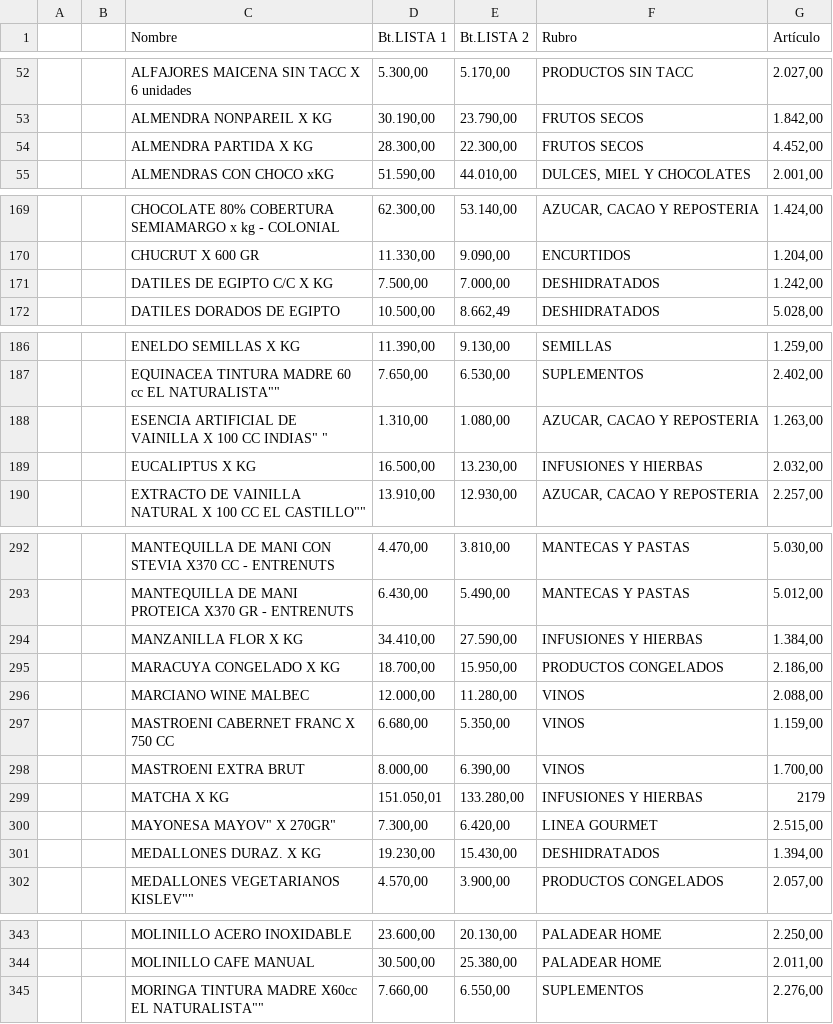
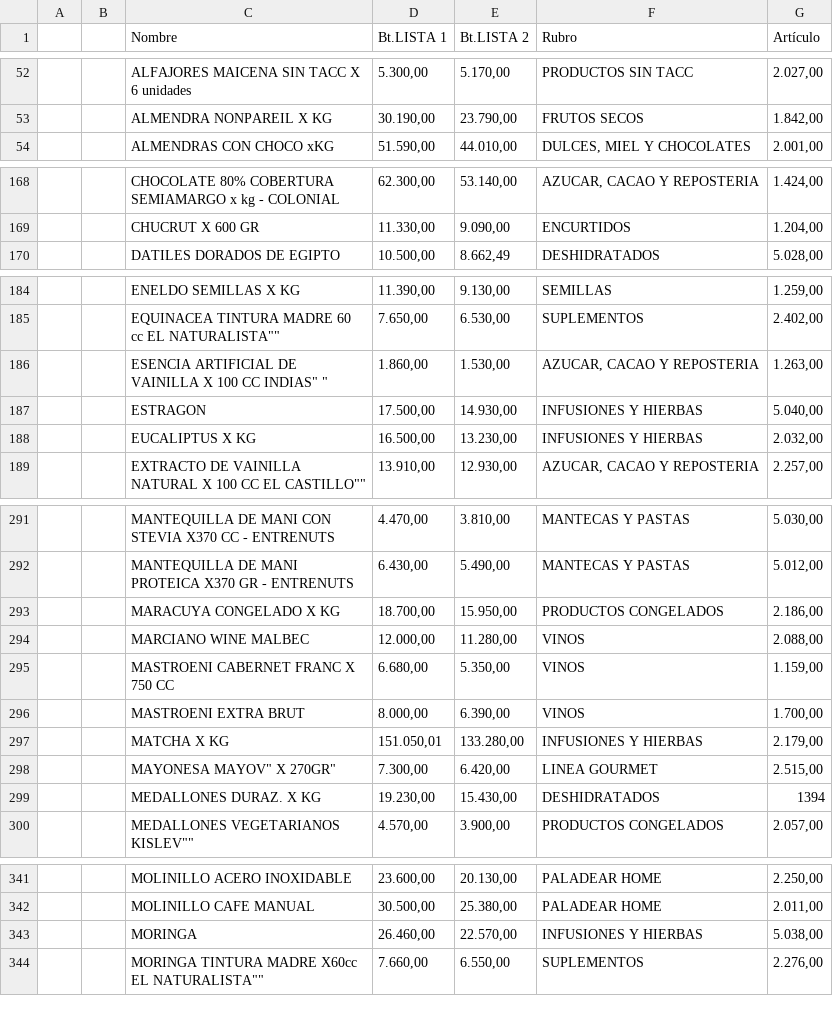
Before and after one commit to paladear/paladeartienda, a CSV file: precios-min.csv, drawn as a sheet; only a part is shown, gaps mark what is left out; the diff covers the shown part only.

```diff
--- a/precios-min.csv
+++ b/precios-min.csv
@@ -53,3 +53,2 @@
 ,,ALMENDRA NONPAREIL X KG,"30.190,00","23.790,00",FRUTOS SECOS,"1.842,00"
-,,ALMENDRA PARTIDA X KG,"28.300,00","22.300,00",FRUTOS SECOS,"4.452,00"
 ,,ALMENDRAS CON CHOCO xKG,"51.590,00","44.010,00","DULCES, MIEL Y CHOCOLATES","2.001,00"
@@ -170,3 +169,2 @@
 ,,CHUCRUT X 600 GR,"11.330,00","9.090,00",ENCURTIDOS,"1.204,00"
-,,DATILES DE EGIPTO C/C X KG,"7.500,00","7.000,00",DESHIDRATADOS,"1.242,00"
 ,,DATILES DORADOS DE EGIPTO,"10.500,00","8.662,49",DESHIDRATADOS,"5.028,00"
@@ -187,3 +185,4 @@
 ,,"EQUINACEA TINTURA MADRE 60 cc EL NATURALISTA""""","7.650,00","6.530,00",SUPLEMENTOS,"2.402,00"
-,,"ESENCIA ARTIFICIAL DE VAINILLA X 100 CC INDIAS"" ""","1.310,00","1.080,00","AZUCAR, CACAO Y REPOSTERIA","1.263,00"
+,,"ESENCIA ARTIFICIAL DE VAINILLA X 100 CC INDIAS"" ""","1.860,00","1.530,00","AZUCAR, CACAO Y REPOSTERIA","1.263,00"
+,,ESTRAGON,"17.500,00","14.930,00",INFUSIONES Y HIERBAS,"5.040,00"
 ,,EUCALIPTUS X KG,"16.500,00","13.230,00",INFUSIONES Y HIERBAS,"2.032,00"
@@ -293,3 +292,2 @@
 ,,MANTEQUILLA DE MANI PROTEICA X370 GR - ENTRENUTS,"6.430,00","5.490,00",MANTECAS Y PASTAS,"5.012,00"
-,,MANZANILLA FLOR X KG,"34.410,00","27.590,00",INFUSIONES Y HIERBAS,"1.384,00"
 ,,MARACUYA CONGELADO X KG,"18.700,00","15.950,00",PRODUCTOS CONGELADOS,"2.186,00"
@@ -298,5 +296,5 @@
 ,,MASTROENI EXTRA BRUT,"8.000,00","6.390,00",VINOS,"1.700,00"
-,,MATCHA X KG,"151.050,01","133.280,00",INFUSIONES Y HIERBAS,2179
+,,MATCHA X KG,"151.050,01","133.280,00",INFUSIONES Y HIERBAS,"2.179,00"
 ,,"MAYONESA MAYOV"" X 270GR""","7.300,00","6.420,00",LINEA GOURMET,"2.515,00"
-,,MEDALLONES DURAZ. X KG,"19.230,00","15.430,00",DESHIDRATADOS,"1.394,00"
+,,MEDALLONES DURAZ. X KG,"19.230,00","15.430,00",DESHIDRATADOS,1394
 ,,"MEDALLONES VEGETARIANOS KISLEV""""","4.570,00","3.900,00",PRODUCTOS CONGELADOS,"2.057,00"
@@ -344,2 +342,3 @@
 ,,MOLINILLO CAFE MANUAL,"30.500,00","25.380,00",PALADEAR HOME,"2.011,00"
+,,MORINGA,"26.460,00","22.570,00",INFUSIONES Y HIERBAS,"5.038,00"
 ,,"MORINGA TINTURA MADRE X60cc EL NATURALISTA""""","7.660,00","6.550,00",SUPLEMENTOS,"2.276,00"
```
Also changed, not shown: 2 added rows and 2 edited cells elsewhere in this file, info-min.csv, 2 other files.
